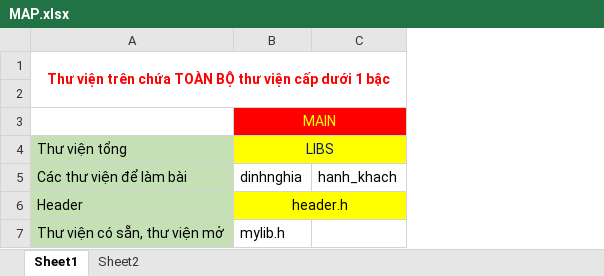
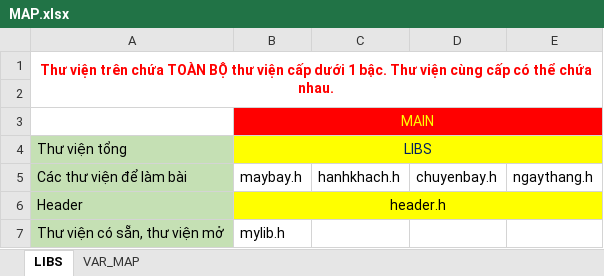
Before and after one commit to Phuongp2003/CTDL_N7, an Excel workbook: MAP.xlsx, sheet LIBS, drawn as a sheet; values as stored, in another font and other column widths than the file's, no borders; removed rows and columns are numbered as before the commit, all else as after; the diff names each change by its address in the sheet, - before the commit and + after, or states it on an @@ line.

```diff
--- a/MAP.xlsx (sheet LIBS)
+++ b/MAP.xlsx (sheet LIBS)
-sheet tab: Sheet1
+sheet tab: LIBS
-sheet tab: Sheet2
+sheet tab: VAR_MAP
-column C, row 5: hanh_khach
+column C, row 5: hanhkhach.h
+column D, row 5: chuyenbay.h
+column E, row 5: ngaythang.h
-A1 (Thư viện tổng): …dưới 1 bậc
+A1 (Thư viện tổng): …dưới 1 bậc. Thư viện cùng cấp có thể chứa nhau.
-B5 (LIBS): dinhnghia
+B5 (LIBS): maybay.h
```
Also changed, not shown: sheet VAR_MAP, 10 other files.
